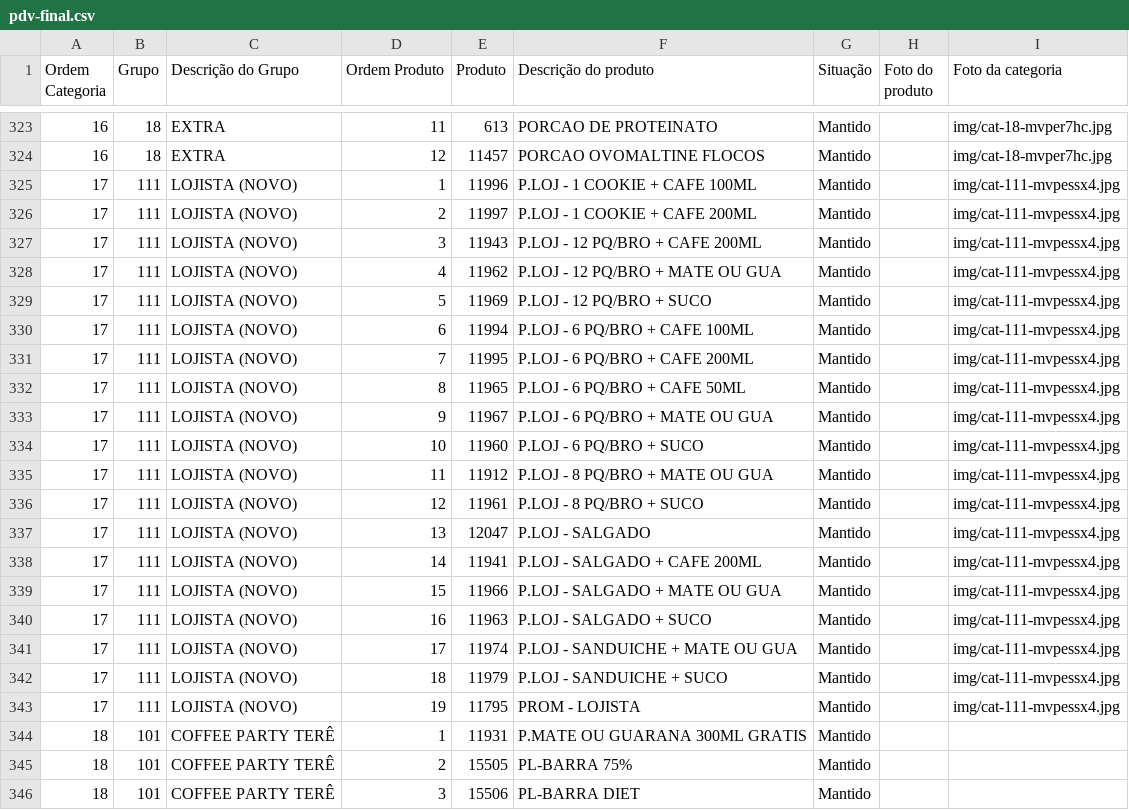
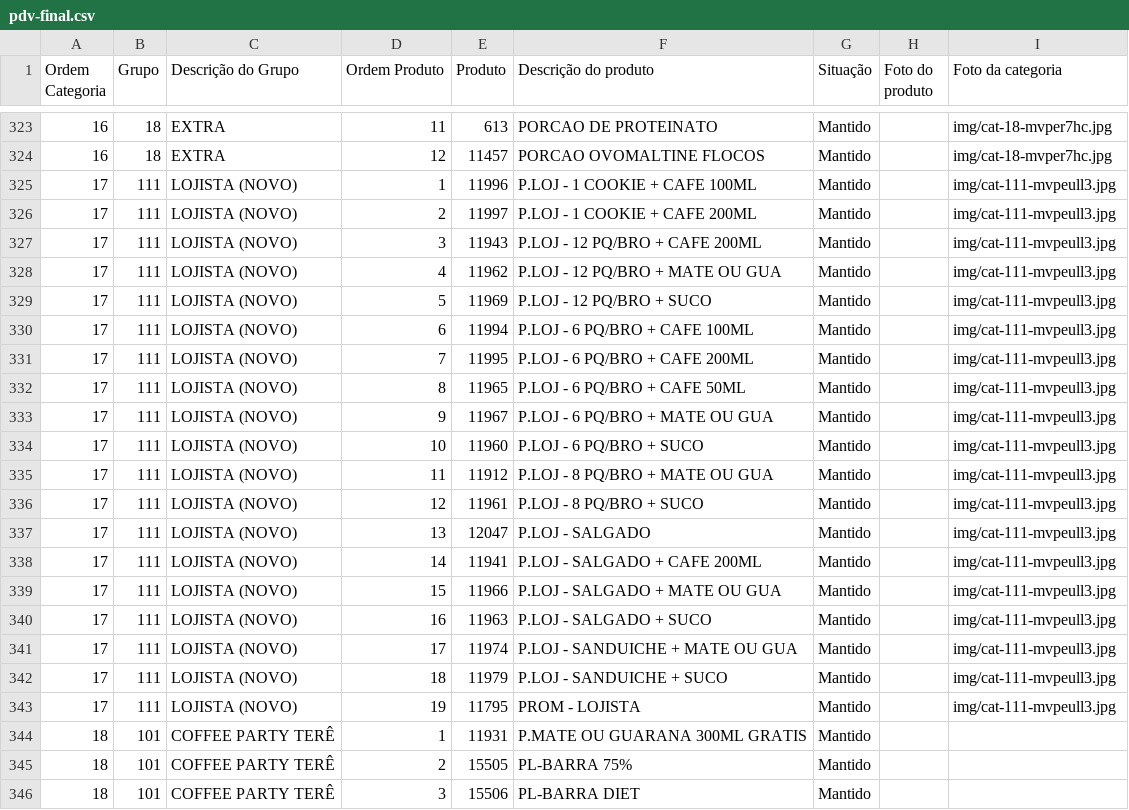
Before and after one commit to Ucasplayer/organizador-pdv-megamatte, a CSV file: data/pdv-final.csv, drawn as a sheet; only a part is shown, gaps mark what is left out.

Commit message:
Trocou a foto da categoria LOJISTA (NOVO)

```diff
--- a/data/pdv-final.csv
+++ b/data/pdv-final.csv
@@ -324,21 +324,21 @@
 "16";"18";"EXTRA";"12";"11457";"PORCAO OVOMALTINE FLOCOS";"Mantido";"";"img/cat-18-mvper7hc.jpg"
-"17";"111";"LOJISTA (NOVO)";"1";"11996";"P.LOJ - 1 COOKIE + CAFE 100ML";"Mantido";"";"img/cat-111-mvpessx4.jpg"
-"17";"111";"LOJISTA (NOVO)";"2";"11997";"P.LOJ - 1 COOKIE + CAFE 200ML";"Mantido";"";"img/cat-111-mvpessx4.jpg"
-"17";"111";"LOJISTA (NOVO)";"3";"11943";"P.LOJ - 12 PQ/BRO + CAFE 200ML";"Mantido";"";"img/cat-111-mvpessx4.jpg"
-"17";"111";"LOJISTA (NOVO)";"4";"11962";"P.LOJ - 12 PQ/BRO + MATE OU GUA";"Mantido";"";"img/cat-111-mvpessx4.jpg"
-"17";"111";"LOJISTA (NOVO)";"5";"11969";"P.LOJ - 12 PQ/BRO + SUCO";"Mantido";"";"img/cat-111-mvpessx4.jpg"
-"17";"111";"LOJISTA (NOVO)";"6";"11994";"P.LOJ - 6 PQ/BRO + CAFE 100ML";"Mantido";"";"img/cat-111-mvpessx4.jpg"
-"17";"111";"LOJISTA (NOVO)";"7";"11995";"P.LOJ - 6 PQ/BRO + CAFE 200ML";"Mantido";"";"img/cat-111-mvpessx4.jpg"
-"17";"111";"LOJISTA (NOVO)";"8";"11965";"P.LOJ - 6 PQ/BRO + CAFE 50ML";"Mantido";"";"img/cat-111-mvpessx4.jpg"
-"17";"111";"LOJISTA (NOVO)";"9";"11967";"P.LOJ - 6 PQ/BRO + MATE OU GUA";"Mantido";"";"img/cat-111-mvpessx4.jpg"
-"17";"111";"LOJISTA (NOVO)";"10";"11960";"P.LOJ - 6 PQ/BRO + SUCO";"Mantido";"";"img/cat-111-mvpessx4.jpg"
-"17";"111";"LOJISTA (NOVO)";"11";"11912";"P.LOJ - 8 PQ/BRO + MATE OU GUA";"Mantido";"";"img/cat-111-mvpessx4.jpg"
-"17";"111";"LOJISTA (NOVO)";"12";"11961";"P.LOJ - 8 PQ/BRO + SUCO";"Mantido";"";"img/cat-111-mvpessx4.jpg"
-"17";"111";"LOJISTA (NOVO)";"13";"12047";"P.LOJ - SALGADO";"Mantido";"";"img/cat-111-mvpessx4.jpg"
-"17";"111";"LOJISTA (NOVO)";"14";"11941";"P.LOJ - SALGADO + CAFE 200ML";"Mantido";"";"img/cat-111-mvpessx4.jpg"
-"17";"111";"LOJISTA (NOVO)";"15";"11966";"P.LOJ - SALGADO + MATE OU GUA";"Mantido";"";"img/cat-111-mvpessx4.jpg"
-"17";"111";"LOJISTA (NOVO)";"16";"11963";"P.LOJ - SALGADO + SUCO";"Mantido";"";"img/cat-111-mvpessx4.jpg"
-"17";"111";"LOJISTA (NOVO)";"17";"11974";"P.LOJ - SANDUICHE + MATE OU GUA";"Mantido";"";"img/cat-111-mvpessx4.jpg"
-"17";"111";"LOJISTA (NOVO)";"18";"11979";"P.LOJ - SANDUICHE + SUCO";"Mantido";"";"img/cat-111-mvpessx4.jpg"
-"17";"111";"LOJISTA (NOVO)";"19";"11795";"PROM -  LOJISTA";"Mantido";"";"img/cat-111-mvpessx4.jpg"
+"17";"111";"LOJISTA (NOVO)";"1";"11996";"P.LOJ - 1 COOKIE + CAFE 100ML";"Mantido";"";"img/cat-111-mvpeull3.jpg"
+"17";"111";"LOJISTA (NOVO)";"2";"11997";"P.LOJ - 1 COOKIE + CAFE 200ML";"Mantido";"";"img/cat-111-mvpeull3.jpg"
+"17";"111";"LOJISTA (NOVO)";"3";"11943";"P.LOJ - 12 PQ/BRO + CAFE 200ML";"Mantido";"";"img/cat-111-mvpeull3.jpg"
+"17";"111";"LOJISTA (NOVO)";"4";"11962";"P.LOJ - 12 PQ/BRO + MATE OU GUA";"Mantido";"";"img/cat-111-mvpeull3.jpg"
+"17";"111";"LOJISTA (NOVO)";"5";"11969";"P.LOJ - 12 PQ/BRO + SUCO";"Mantido";"";"img/cat-111-mvpeull3.jpg"
+"17";"111";"LOJISTA (NOVO)";"6";"11994";"P.LOJ - 6 PQ/BRO + CAFE 100ML";"Mantido";"";"img/cat-111-mvpeull3.jpg"
+"17";"111";"LOJISTA (NOVO)";"7";"11995";"P.LOJ - 6 PQ/BRO + CAFE 200ML";"Mantido";"";"img/cat-111-mvpeull3.jpg"
+"17";"111";"LOJISTA (NOVO)";"8";"11965";"P.LOJ - 6 PQ/BRO + CAFE 50ML";"Mantido";"";"img/cat-111-mvpeull3.jpg"
+"17";"111";"LOJISTA (NOVO)";"9";"11967";"P.LOJ - 6 PQ/BRO + MATE OU GUA";"Mantido";"";"img/cat-111-mvpeull3.jpg"
+"17";"111";"LOJISTA (NOVO)";"10";"11960";"P.LOJ - 6 PQ/BRO + SUCO";"Mantido";"";"img/cat-111-mvpeull3.jpg"
+"17";"111";"LOJISTA (NOVO)";"11";"11912";"P.LOJ - 8 PQ/BRO + MATE OU GUA";"Mantido";"";"img/cat-111-mvpeull3.jpg"
+"17";"111";"LOJISTA (NOVO)";"12";"11961";"P.LOJ - 8 PQ/BRO + SUCO";"Mantido";"";"img/cat-111-mvpeull3.jpg"
+"17";"111";"LOJISTA (NOVO)";"13";"12047";"P.LOJ - SALGADO";"Mantido";"";"img/cat-111-mvpeull3.jpg"
+"17";"111";"LOJISTA (NOVO)";"14";"11941";"P.LOJ - SALGADO + CAFE 200ML";"Mantido";"";"img/cat-111-mvpeull3.jpg"
+"17";"111";"LOJISTA (NOVO)";"15";"11966";"P.LOJ - SALGADO + MATE OU GUA";"Mantido";"";"img/cat-111-mvpeull3.jpg"
+"17";"111";"LOJISTA (NOVO)";"16";"11963";"P.LOJ - SALGADO + SUCO";"Mantido";"";"img/cat-111-mvpeull3.jpg"
+"17";"111";"LOJISTA (NOVO)";"17";"11974";"P.LOJ - SANDUICHE + MATE OU GUA";"Mantido";"";"img/cat-111-mvpeull3.jpg"
+"17";"111";"LOJISTA (NOVO)";"18";"11979";"P.LOJ - SANDUICHE + SUCO";"Mantido";"";"img/cat-111-mvpeull3.jpg"
+"17";"111";"LOJISTA (NOVO)";"19";"11795";"PROM -  LOJISTA";"Mantido";"";"img/cat-111-mvpeull3.jpg"
 "18";"101";"COFFEE PARTY TERÊ";"1";"11931";"P.MATE OU GUARANA 300ML GRATIS";"Mantido";"";""
```
Also changed, not shown: 2 other files.
